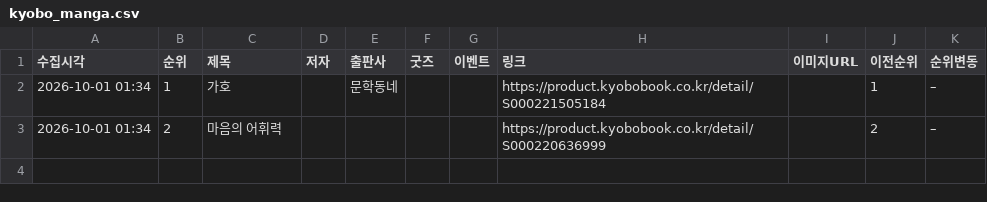
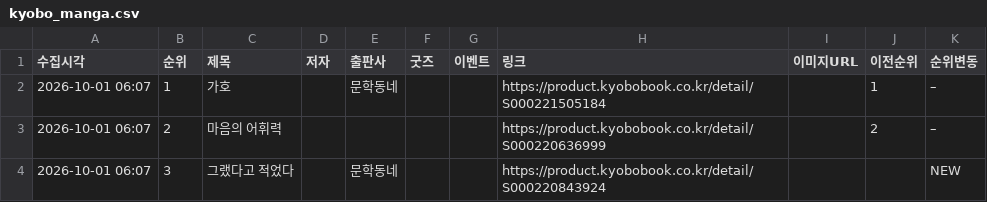
Before and after one commit to down-cyber/manga-bestseller, a CSV file: kyobo_manga.csv, drawn as a sheet.

```diff
--- a/kyobo_manga.csv
+++ b/kyobo_manga.csv
@@ -1,3 +1,4 @@
 수집시각,순위,제목,저자,출판사,굿즈,이벤트,링크,이미지URL,이전순위,순위변동
-2026-10-01 01:34,1,가호,,문학동네,,,https://product.kyobobook.co.kr/detail/S000221505184,,1,–
-2026-10-01 01:34,2,마음의 어휘력,,,,,https://product.kyobobook.co.kr/detail/S000220636999,,2,–
+2026-10-01 06:07,1,가호,,문학동네,,,https://product.kyobobook.co.kr/detail/S000221505184,,1,–
+2026-10-01 06:07,2,마음의 어휘력,,,,,https://product.kyobobook.co.kr/detail/S000220636999,,2,–
+2026-10-01 06:07,3,그랬다고 적었다,,문학동네,,,https://product.kyobobook.co.kr/detail/S000220843924,,,NEW
```
Also changed, not shown: aladin_manga.csv, yes24_manga.csv, 1 other file.
